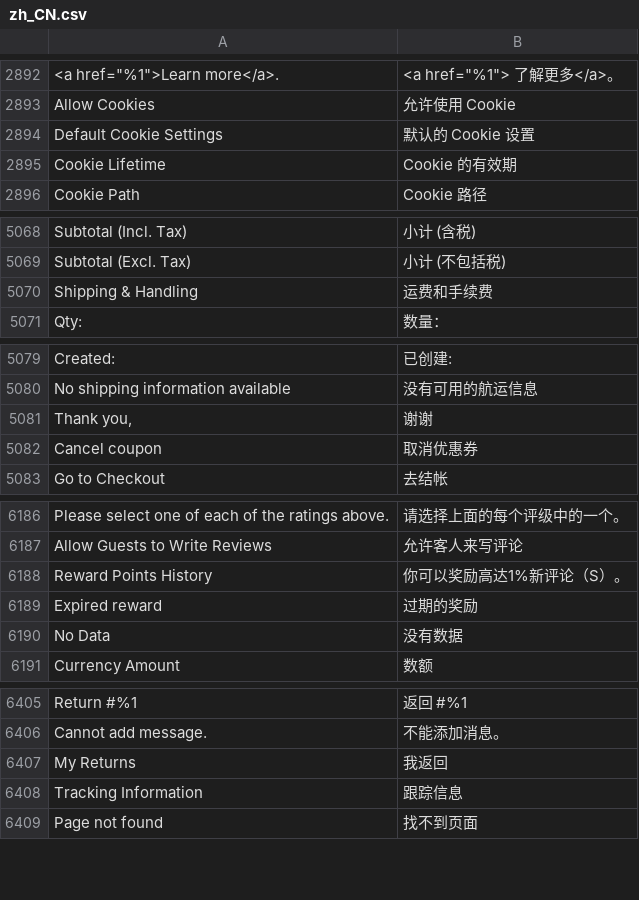
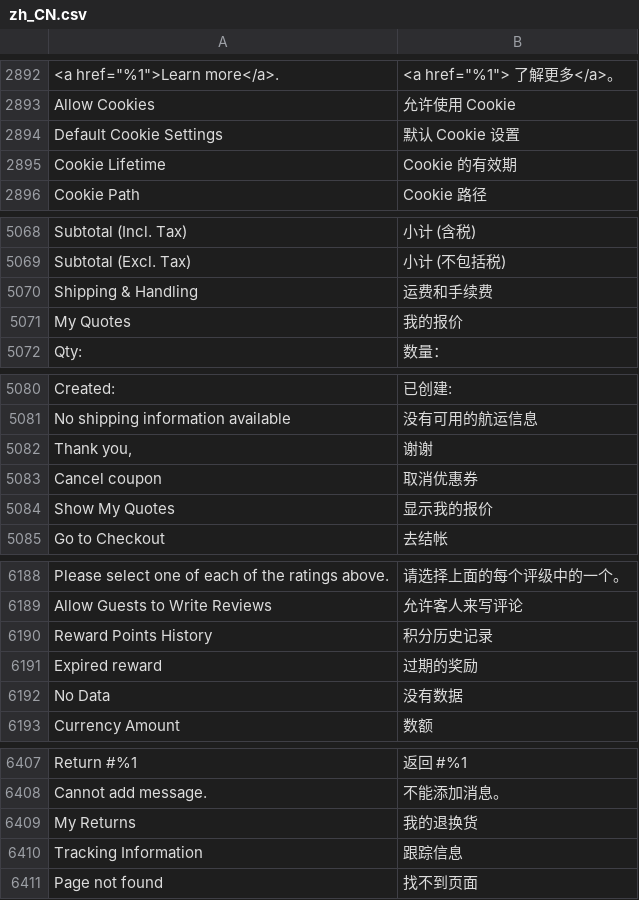
Before and after one commit to magento-l10n/language-zh_CN, a CSV file: zh_CN.csv, drawn as a sheet; only a part is shown, gaps mark what is left out; addresses are those after the commit; the diff names each change by its address in the sheet, - before the commit and + after, or states it on an @@ line.

Commit message:
Updating translations from Crowdin.

```diff
--- a/zh_CN.csv
+++ b/zh_CN.csv
-B2894: 默认的 Cookie 设置
+B2894: 默认 Cookie 设置
+row 5071: My Quotes | 我的报价
+row 5084: Show My Quotes | 显示我的报价
-B6190: 你可以奖励高达1%新评论（S）。
+B6190: 积分历史记录
-B6409: 我返回
+B6409: 我的退换货
```
Also changed, not shown: 1 other file.
